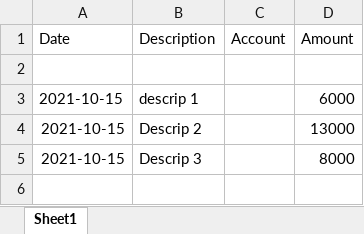
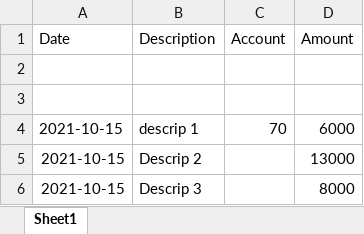
Before and after one commit to SohailSal/mzerp, an Excel workbook: public/sales_trial.xlsx, sheet Sheet1, drawn as a sheet; values as stored, in another font and other column widths than the file's, no borders; addresses are those after the commit; the diff names each change by its address in the sheet, - before the commit and + after, or states it on an @@ line.

Commit message:
account.pdf generated on document index and errors or validation logic build for saleTrial.xlxs file to generate transaction from excel file

```diff
--- a/public/sales_trial.xlsx (sheet Sheet1)
+++ b/public/sales_trial.xlsx (sheet Sheet1)
+row 3: (empty)
-C4 (Account): (empty)
+C4 (Account): 70
```
Also changed, not shown: 5 other files.
